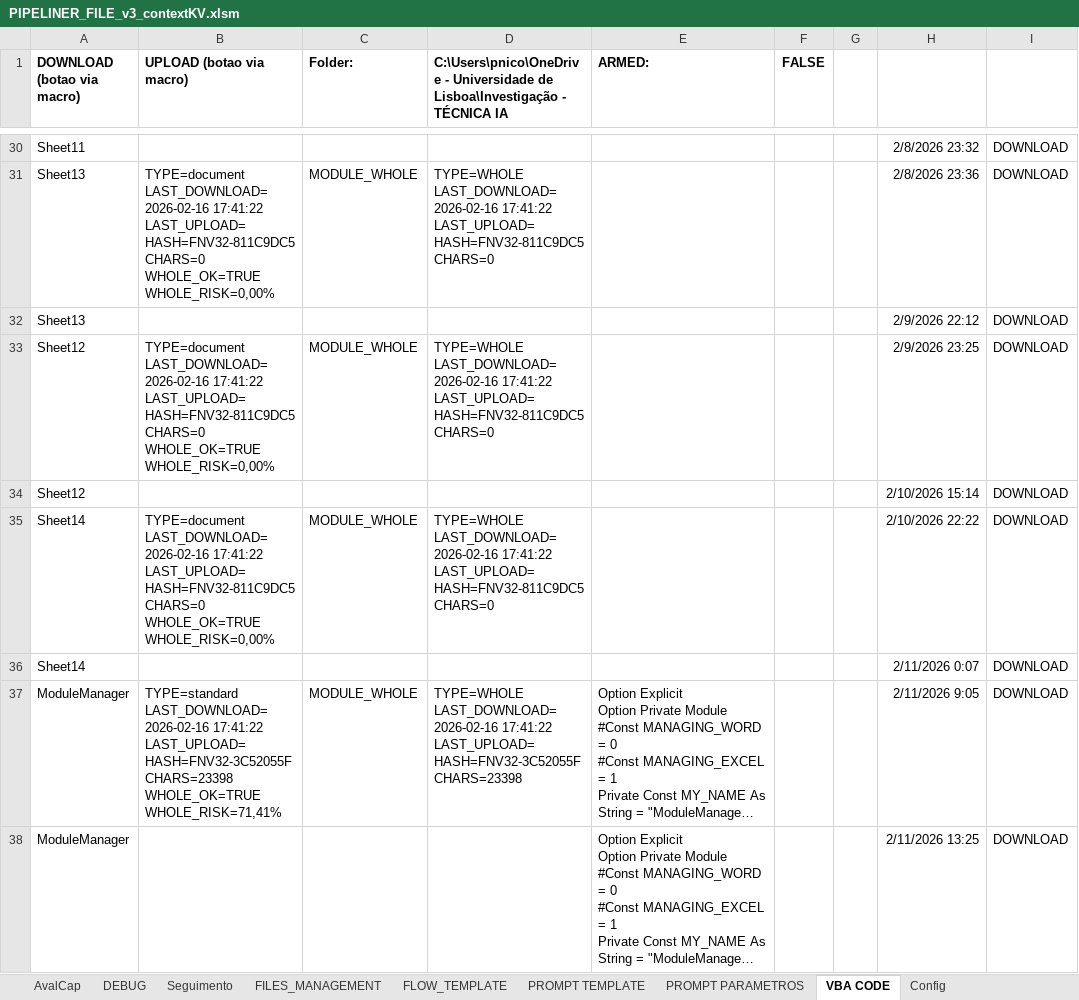
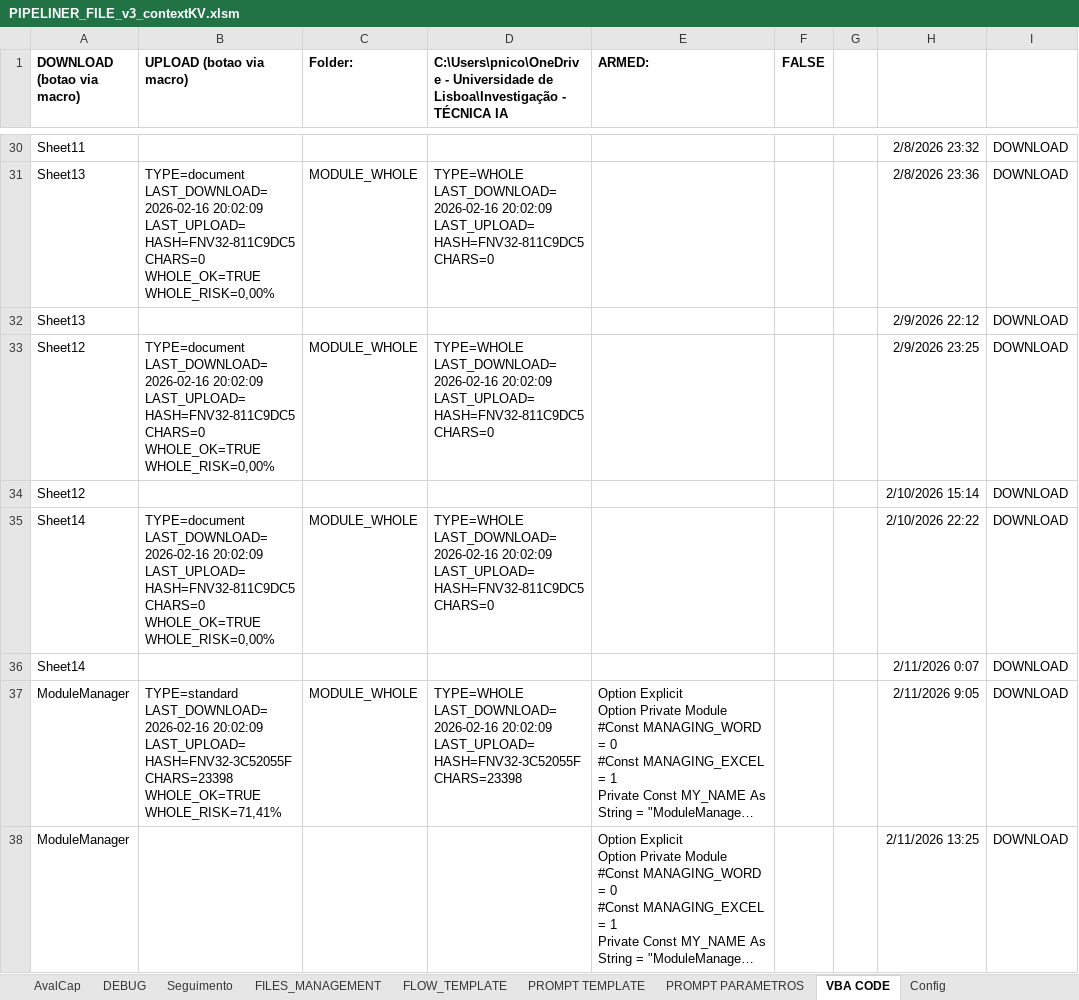
Before and after one commit to CODER-1972/PIPELINER, an Excel workbook: workbook/PIPELINER_FILE_v3_contextKV.xlsm, sheet VBA CODE, drawn as a sheet; only a part is shown, gaps mark what is left out; long unchanged cells end in …; values as stored, in another font and other column widths than the file's, no borders; charts and pictures not drawn; ↵ is a line break in a cell; the diff covers the shown part only; the diff names each change by its address in the sheet, - before the commit and + after, or states it on an @@ line.

```diff
--- a/workbook/PIPELINER_FILE_v3_contextKV.xlsm (sheet VBA CODE)
+++ b/workbook/PIPELINER_FILE_v3_contextKV.xlsm (sheet VBA CODE)
-B31 (UPLOAD (botao via macro)): TYPE=document ↵ LAST_DOWNLOAD=2026-02-16 17:41:22 ↵ LAST_UPLOAD= ↵ HASH=FNV32-811C9DC5…
+B31 (UPLOAD (botao via macro)): TYPE=document ↵ LAST_DOWNLOAD=2026-02-16 20:02:09 ↵ LAST_UPLOAD= ↵ HASH=FNV32-811C9DC5…
-D31: TYPE=WHOLE ↵ LAST_DOWNLOAD=2026-02-16 17:41:22 ↵ LAST_UPLOAD= ↵ HASH=FNV32-811C9DC5…
+D31: TYPE=WHOLE ↵ LAST_DOWNLOAD=2026-02-16 20:02:09 ↵ LAST_UPLOAD= ↵ HASH=FNV32-811C9DC5…
-B33 (UPLOAD (botao via macro)): TYPE=document ↵ LAST_DOWNLOAD=2026-02-16 17:41:22 ↵ LAST_UPLOAD= ↵ HASH=FNV32-811C9DC5…
+B33 (UPLOAD (botao via macro)): TYPE=document ↵ LAST_DOWNLOAD=2026-02-16 20:02:09 ↵ LAST_UPLOAD= ↵ HASH=FNV32-811C9DC5…
-D33: TYPE=WHOLE ↵ LAST_DOWNLOAD=2026-02-16 17:41:22 ↵ LAST_UPLOAD= ↵ HASH=FNV32-811C9DC5…
+D33: TYPE=WHOLE ↵ LAST_DOWNLOAD=2026-02-16 20:02:09 ↵ LAST_UPLOAD= ↵ HASH=FNV32-811C9DC5…
-B35 (UPLOAD (botao via macro)): TYPE=document ↵ LAST_DOWNLOAD=2026-02-16 17:41:22 ↵ LAST_UPLOAD= ↵ HASH=FNV32-811C9DC5…
+B35 (UPLOAD (botao via macro)): TYPE=document ↵ LAST_DOWNLOAD=2026-02-16 20:02:09 ↵ LAST_UPLOAD= ↵ HASH=FNV32-811C9DC5…
-D35: TYPE=WHOLE ↵ LAST_DOWNLOAD=2026-02-16 17:41:22 ↵ LAST_UPLOAD= ↵ HASH=FNV32-811C9DC5…
+D35: TYPE=WHOLE ↵ LAST_DOWNLOAD=2026-02-16 20:02:09 ↵ LAST_UPLOAD= ↵ HASH=FNV32-811C9DC5…
-B37 (UPLOAD (botao via macro)): TYPE=standard ↵ LAST_DOWNLOAD=2026-02-16 17:41:22 ↵ LAST_UPLOAD= ↵ HASH=FNV32-3C52055F…
+B37 (UPLOAD (botao via macro)): TYPE=standard ↵ LAST_DOWNLOAD=2026-02-16 20:02:09 ↵ LAST_UPLOAD= ↵ HASH=FNV32-3C52055F…
-D37: TYPE=WHOLE ↵ LAST_DOWNLOAD=2026-02-16 17:41:22 ↵ LAST_UPLOAD= ↵ HASH=FNV32-3C52055F…
+D37: TYPE=WHOLE ↵ LAST_DOWNLOAD=2026-02-16 20:02:09 ↵ LAST_UPLOAD= ↵ HASH=FNV32-3C52055F…
```
Also changed, not shown: other rows of this sheet, sheet HISTÓRICO, sheet DEBUG, sheet Seguimento, sheet CPSA_NOTICIAS, charts or pictures.
